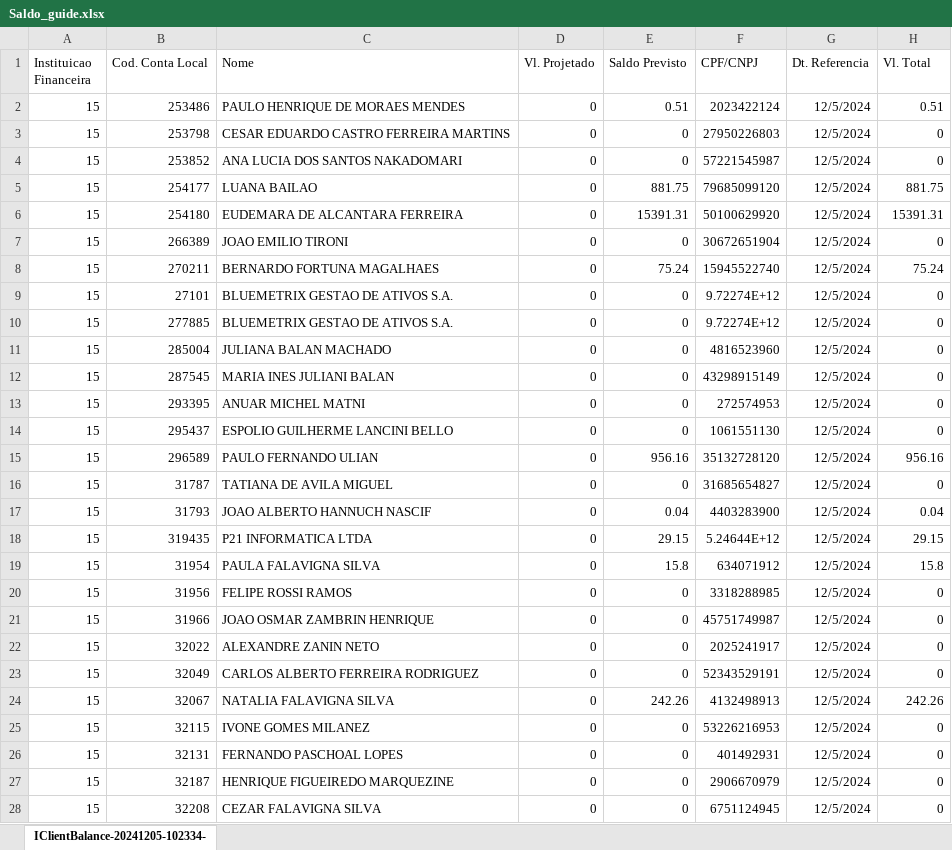
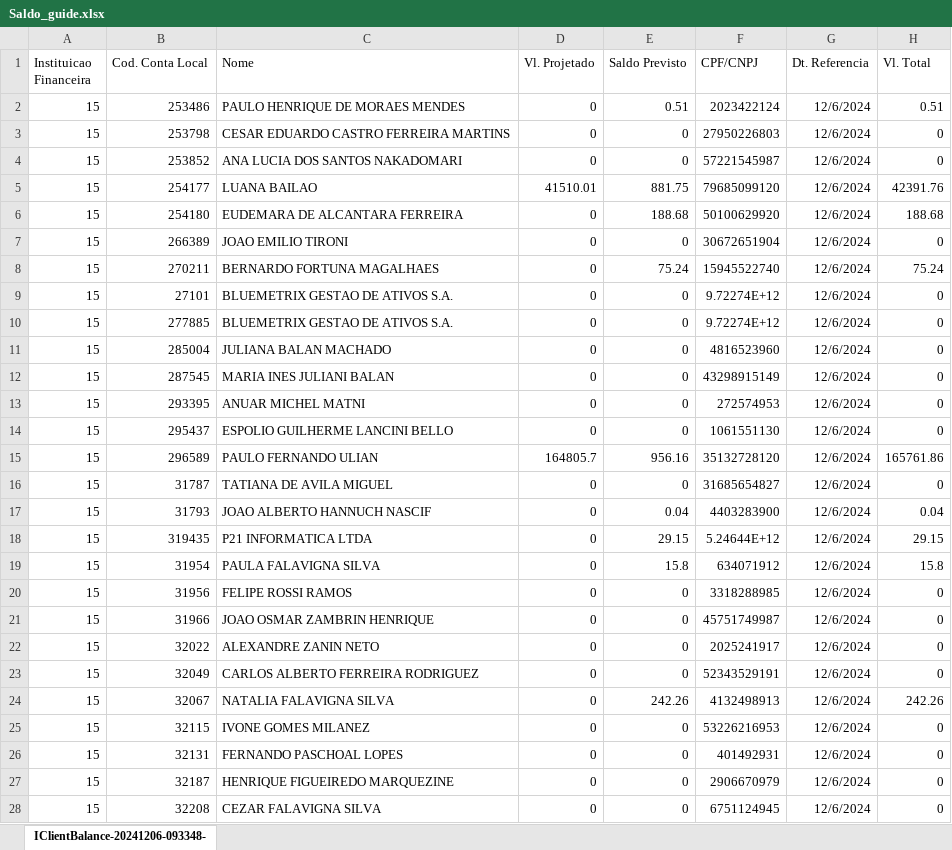
Before and after one commit to bluemetrixgit/Mesa_de_operacao, an Excel workbook: Saldo_guide.xlsx, sheet IClientBalance-20241206-093348-, drawn as a sheet; only a part is shown; values as stored, in another font and other column widths than the file's, no borders; the diff covers the shown part only; the diff names each change by its address in the sheet, - before the commit and + after, or states it on an @@ line.

```diff
--- a/Saldo_guide.xlsx (sheet IClientBalance-20241206-093348-)
+++ b/Saldo_guide.xlsx (sheet IClientBalance-20241206-093348-)
-sheet tab: IClientBalance-20241205-102334-
+sheet tab: IClientBalance-20241206-093348-
-G2:G28 (Dt. Referencia): 12/5/2024
+G2:G28 (Dt. Referencia): 12/6/2024
-D5 (Vl. Projetado): 0
+D5 (Vl. Projetado): 41510.01
-H5 (Vl. Total): 881.75
+H5 (Vl. Total): 42391.76
-E6 (Saldo Previsto): 15391.31
+E6 (Saldo Previsto): 188.68
-H6 (Vl. Total): 15391.31
+H6 (Vl. Total): 188.68
-D15 (Vl. Projetado): 0
+D15 (Vl. Projetado): 164805.7
-H15 (Vl. Total): 956.16
+H15 (Vl. Total): 165761.86
```
Also changed, not shown: 273 edited cells elsewhere in this sheet, PL Total.xlsx, Posição.xlsx, 4 other files.
